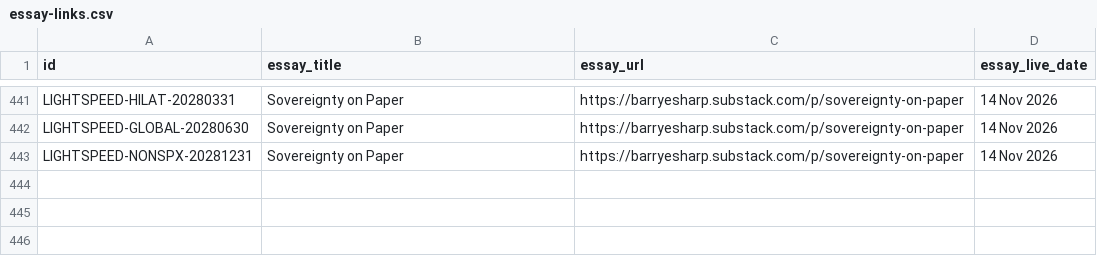
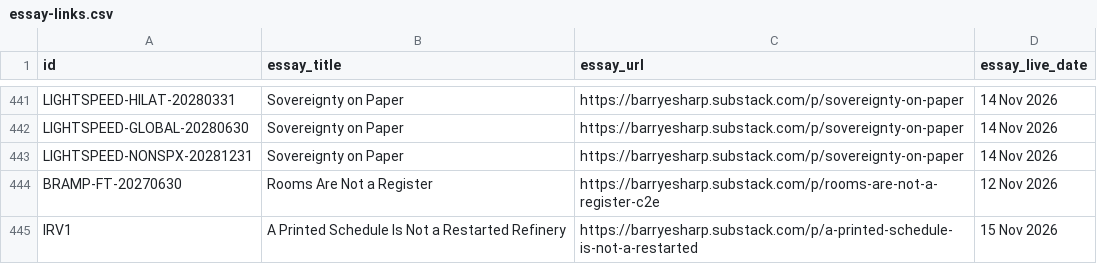
Before and after one commit to Citizenheldrecord/register, a CSV file: data/essay-links.csv, drawn as a sheet; only a part is shown, gaps mark what is left out.

Commit message:
REGISTER-UPLOAD-2026-11-15-BRAMP-IRV1-LINKS: register upload via tools/ship.py (R4.13)

```diff
--- a/data/essay-links.csv
+++ b/data/essay-links.csv
@@ -443 +443,3 @@ LIGHTSPEED-GLOBAL-20280630,Sovereignty on Paper,https://barryesharp.substack.com
 LIGHTSPEED-NONSPX-20281231,Sovereignty on Paper,https://barryesharp.substack.com/p/sovereignty-on-paper,14 Nov 2026
+BRAMP-FT-20270630,Rooms Are Not a Register,https://barryesharp.substack.com/p/rooms-are-not-a-register-c2e,12 Nov 2026
+IRV1,A Printed Schedule Is Not a Restarted Refinery,https://barryesharp.substack.com/p/a-printed-schedule-is-not-a-restarted,15 Nov 2026
```
Also changed, not shown: data/sources-check-counts.csv, simple-view/simple-rows.csv, 10 other files.
